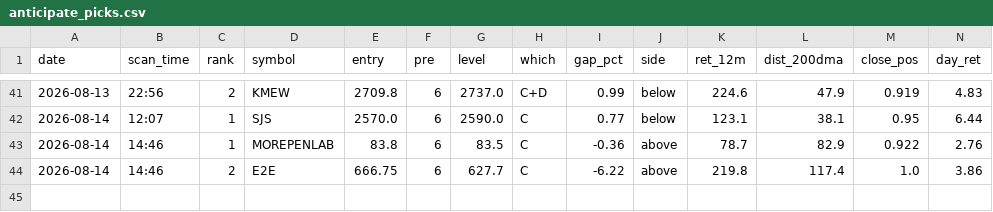
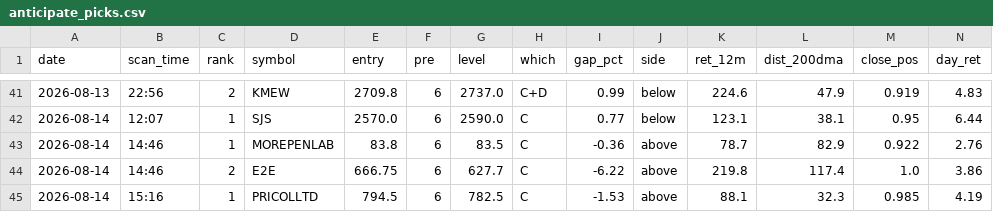
Before and after one commit to atikhalde/weekly, a CSV file: anticipate_picks.csv, drawn as a sheet; only a part is shown, gaps mark what is left out; rows hold the shown columns only; the diff names each change by its address in the sheet, - before the commit and + after, or states it on an @@ line.

```diff
--- a/anticipate_picks.csv
+++ b/anticipate_picks.csv
+row 45: 2026-08-14 | 15:16 | 1 | PRICOLLTD | 794.5 | 6 | 782.5 | C | -1.53 | above | 88.1 | 32.3 | 0.985 | 4.19
```
Also changed, not shown: btst_picks.csv, 2 other files.
